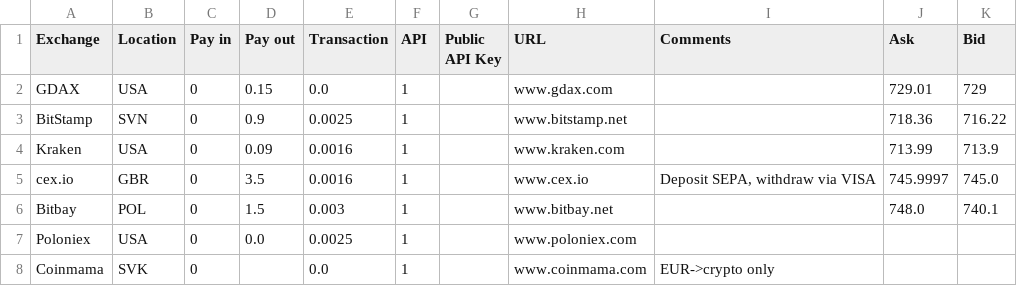
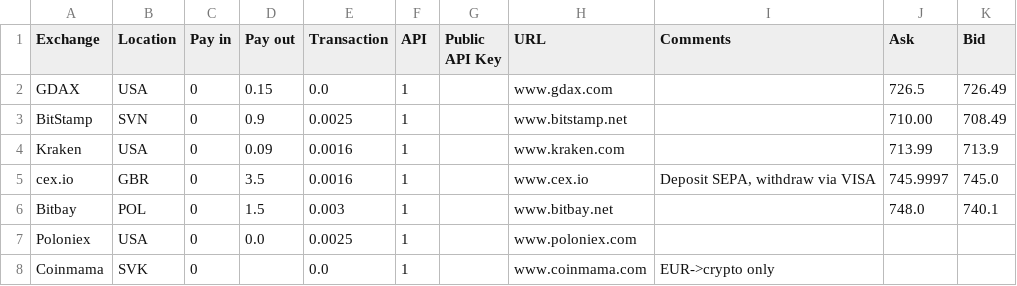
Before and after one commit to mccartn3y/ArBit, a CSV file: exchanges.csv, drawn as a sheet.

```diff
--- a/exchanges.csv
+++ b/exchanges.csv
@@ -1,4 +1,4 @@
 Exchange,Location,Pay in,Pay out,Transaction,API,Public API Key,URL,Comments,Ask,Bid
-GDAX,USA,0,0.15,0.0,1,,www.gdax.com,,729.01,729
-BitStamp,SVN,0,0.9,0.0025,1,,www.bitstamp.net,,718.36,716.22
+GDAX,USA,0,0.15,0.0,1,,www.gdax.com,,726.5,726.49
+BitStamp,SVN,0,0.9,0.0025,1,,www.bitstamp.net,,710.00,708.49
 Kraken,USA,0,0.09,0.0016,1,,www.kraken.com,,713.99,713.9
```
Also changed, not shown: 4 other files.
